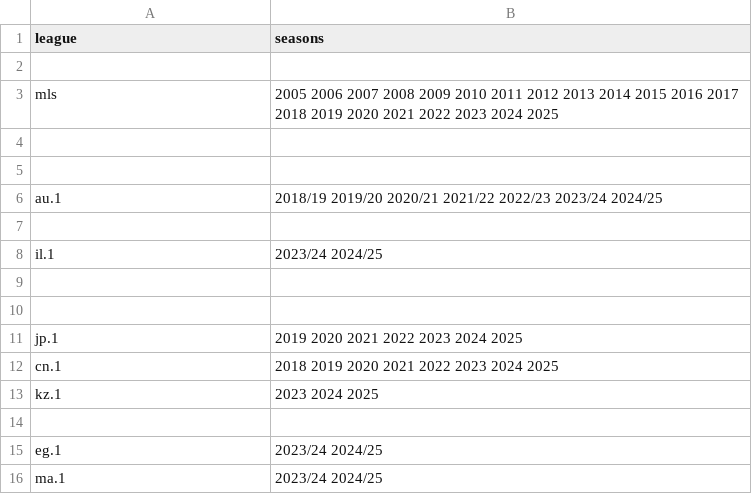
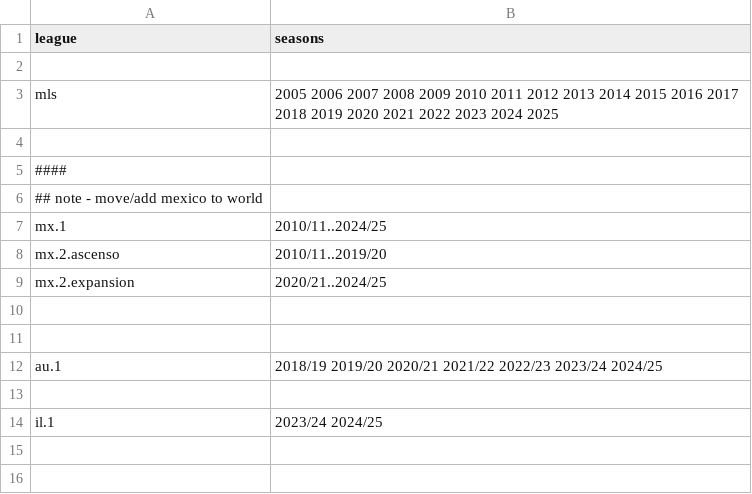
Before and after one commit to yorobot/fbup, a CSV file: world.csv, drawn as a sheet; only a part is shown; the shorter side is filled out with more unchanged rows; the diff names each change by its address in the sheet, - before the commit and + after, or states it on an @@ line.

```diff
--- a/world.csv
+++ b/world.csv
+row 5: ####
+row 6: ## note - move/add mexico to world
+row 7: mx.1 | 2010/11..2024/25
+row 8: mx.2.ascenso | 2010/11..2019/20
+row 9: mx.2.expansion | 2020/21..2024/25
+row 10: (empty)
```
Also changed, not shown: fbdat_clubs.csv, fbdat_clubs.history.csv, 6 other files.
